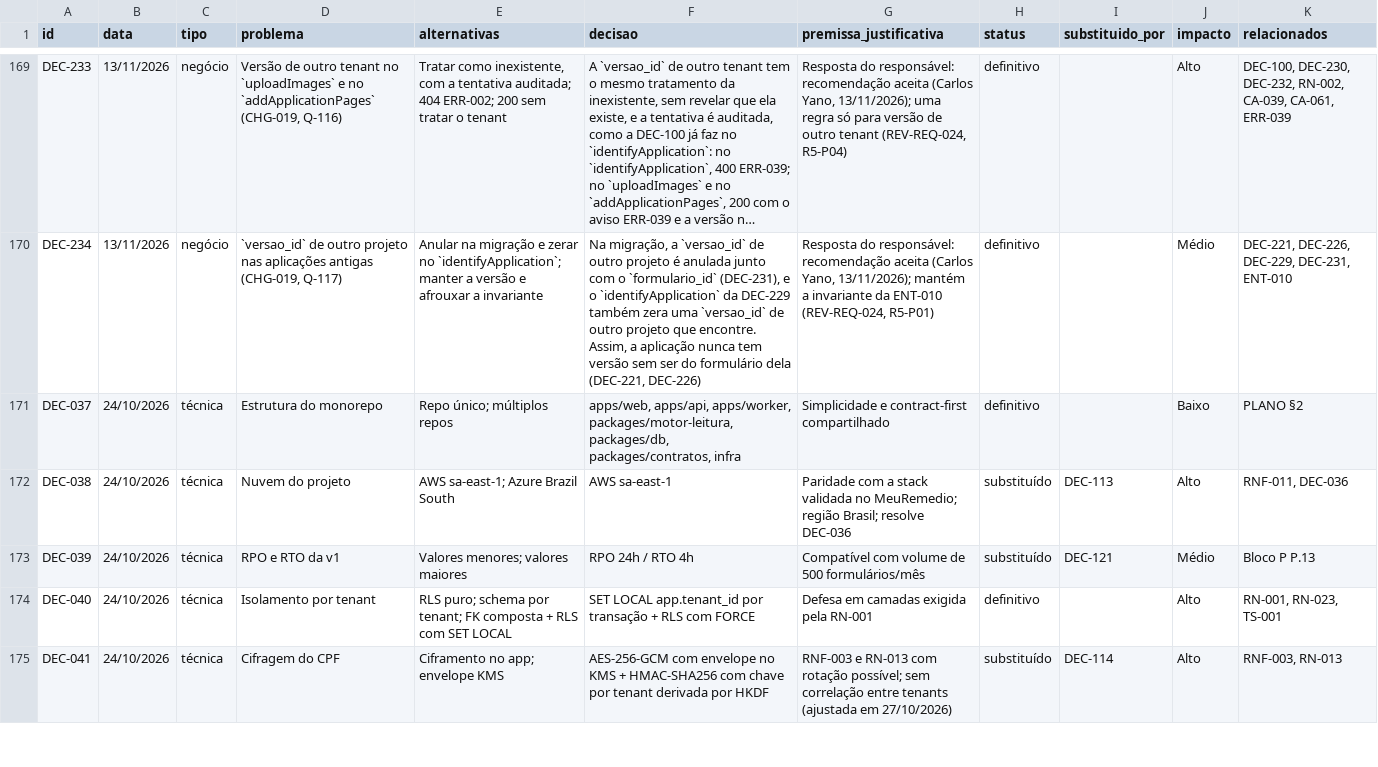
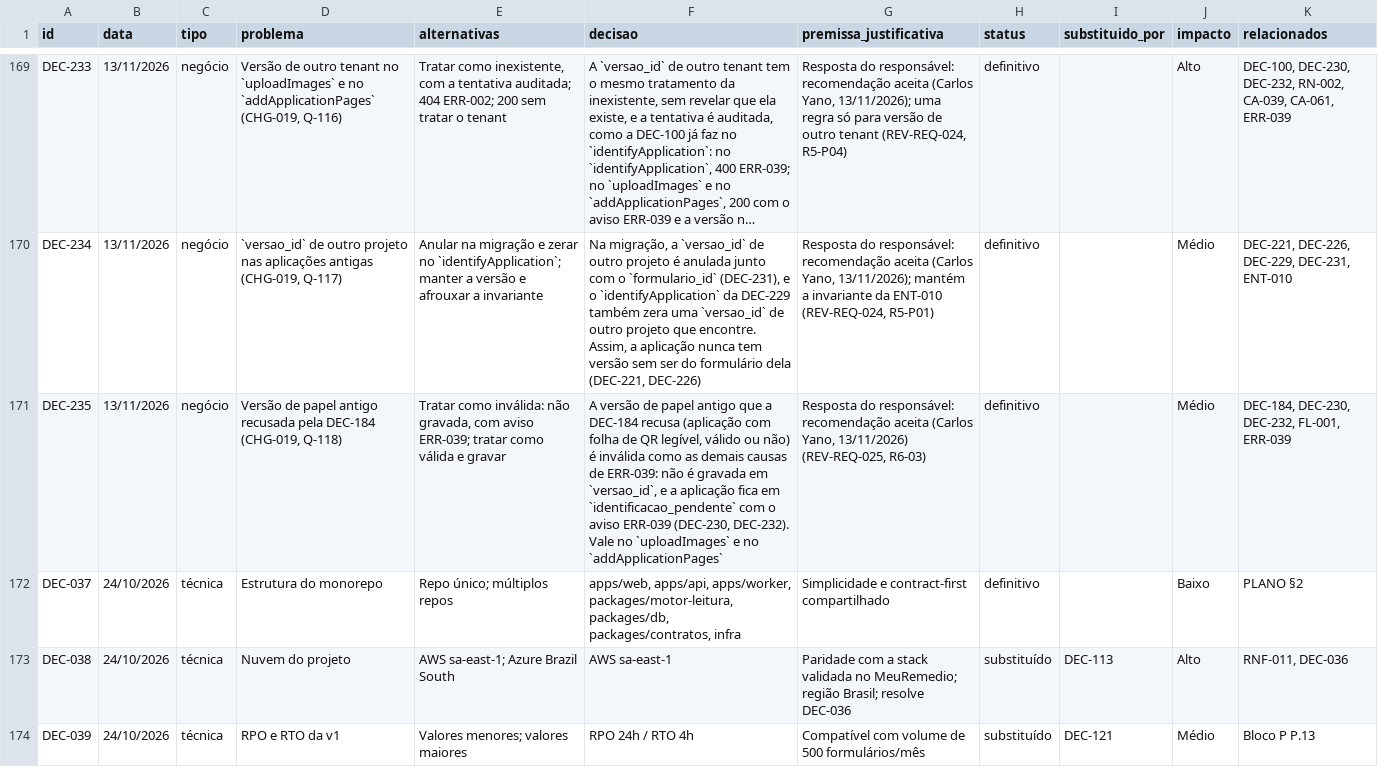
Before and after one commit to carlosyano/MinhaPesquisa, a CSV file: registros/registro_decisoes.csv, drawn as a sheet; only a part is shown, gaps mark what is left out; the shorter side is filled out with more unchanged rows; long unchanged cells end in …; the diff covers the shown part only; the diff names each change by its address in the sheet, - before the commit and + after, or states it on an @@ line.

```diff
--- a/registros/registro_decisoes.csv
+++ b/registros/registro_decisoes.csv
+row 171: DEC-235 | 13/11/2026 | negócio | Versão de papel antigo recusada pela DEC-184 (CHG-019, Q-118) | Tratar como inválida: não gravada, com aviso ERR-039; tratar como válida e gravar | A versão de papel antigo que a DEC-184 recusa (aplicação com folha de QR legível, válido ou não) é inválida como as demais causas de ERR-039: não é gravada em `versao_id`, e a aplicação fica em `identificacao_pendente` com o aviso ERR-039 (DEC-230, DEC-232). Vale no `uploadImages` e no `addApplicationPages` | Resposta do responsável: recomendação aceita (Carlos Yano, 13/11/2026) (REV-REQ-025, R6-03) | definitivo |  | Médio | DEC-184, DEC-230, DEC-232, FL-001, ERR-039
```
Also changed, not shown: 1 edited cell elsewhere in this file, registros/controle_mudancas.csv, registros/questoes.csv, 4 other files.
